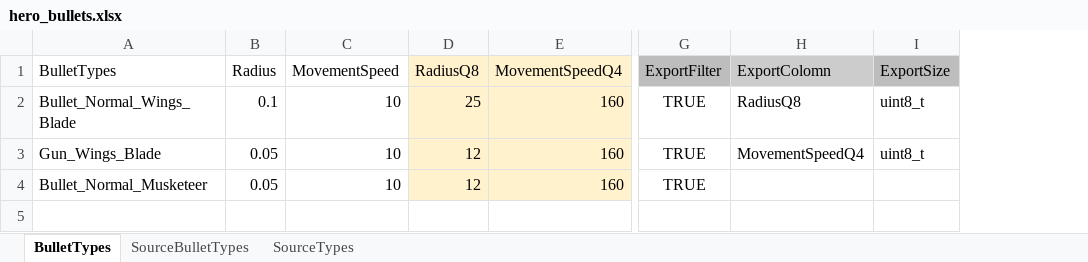
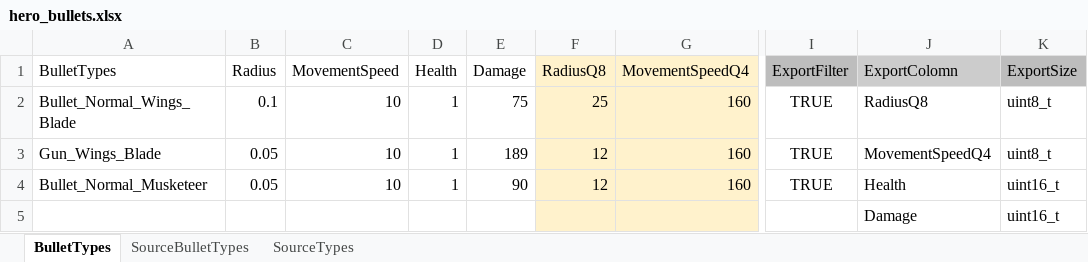
Before and after one commit to ArtemSekretov/simple_dod_game, an Excel workbook: hero_bullets.xlsx, sheet BulletTypes, drawn as a sheet; only a part is shown, gaps mark what is left out; values as stored, in another font and other column widths than the file's, no borders; charts and pictures and conditional formats and table styles not drawn; addresses are those after the commit; rows hold the shown columns only; the diff names each change by its address in the sheet, - before the commit and + after, or states it on an @@ line.

Commit message:
added health and damage, create collision_source_damage, do some renaming for clarity

```diff
--- a/hero_bullets.xlsx (sheet BulletTypes)
+++ b/hero_bullets.xlsx (sheet BulletTypes)
+column D (Health), rows 2-4: all 1
+column E (Damage), rows 2-4: 75 | 189 | 90
-J4 (ExportColomn): (empty)
+J4 (ExportColomn): Health
-K4 (ExportSize): (empty)
+K4 (ExportSize): uint16_t
+row 5:  |  |  |  |  |  |  |  | Damage | uint16_t
```
Also changed, not shown: formulas that keep their value, enemy_bullets.xlsx, enemy_instances.xlsx, 20 other files.
